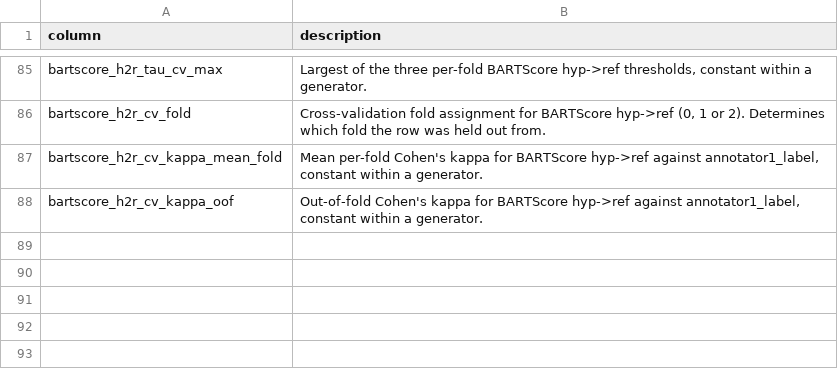
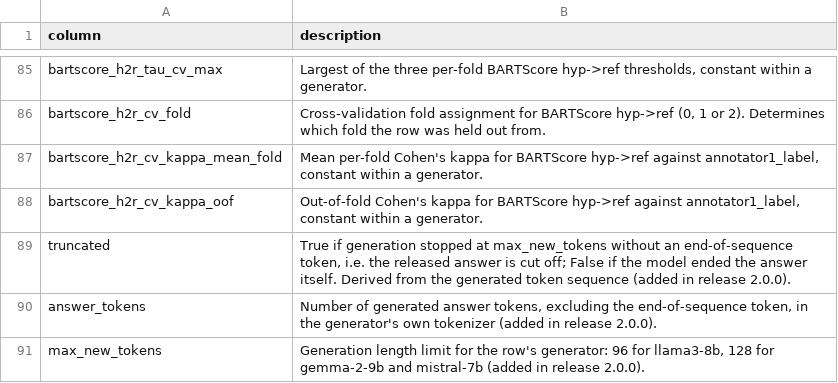
Before and after one commit to jova486/LPHB, a CSV file: data/human_judge_release_data_dictionary.csv, drawn as a sheet; only a part is shown, gaps mark what is left out.

Commit message:
Release 2.0.0: truncation columns, corrected generation settings

```diff
--- a/data/human_judge_release_data_dictionary.csv
+++ b/data/human_judge_release_data_dictionary.csv
@@ -88 +88,4 @@ bartscore_h2r_cv_kappa_mean_fold,"Mean per-fold Cohen's kappa for BARTScore hyp-
 bartscore_h2r_cv_kappa_oof,"Out-of-fold Cohen's kappa for BARTScore hyp->ref against annotator1_label, constant within a generator."
+truncated,"True if generation stopped at max_new_tokens without an end-of-sequence token, i.e. the released answer is cut off; False if the model ended the answer itself. Derived from the generated token sequence (added in release 2.0.0)."
+answer_tokens,"Number of generated answer tokens, excluding the end-of-sequence token, in the generator's own tokenizer (added in release 2.0.0)."
+max_new_tokens,"Generation length limit for the row's generator: 96 for llama3-8b, 128 for gemma-2-9b and mistral-7b (added in release 2.0.0)."
```
Also changed, not shown: 4 other files.
